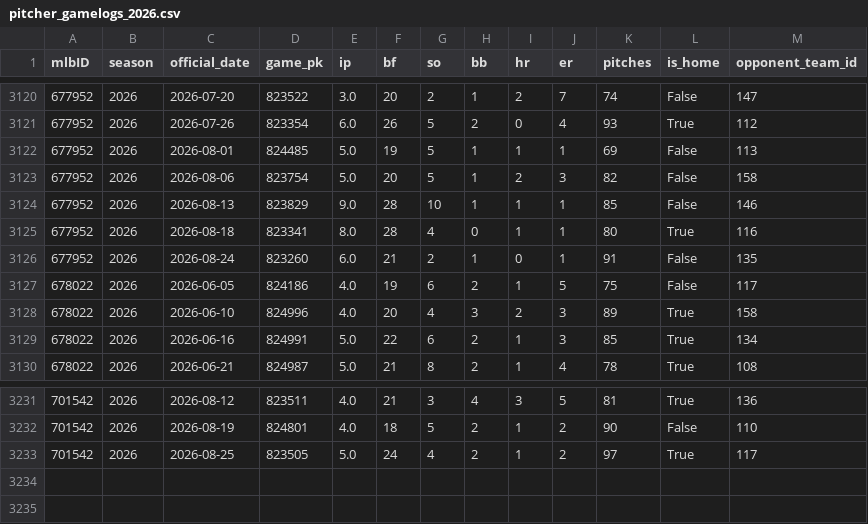
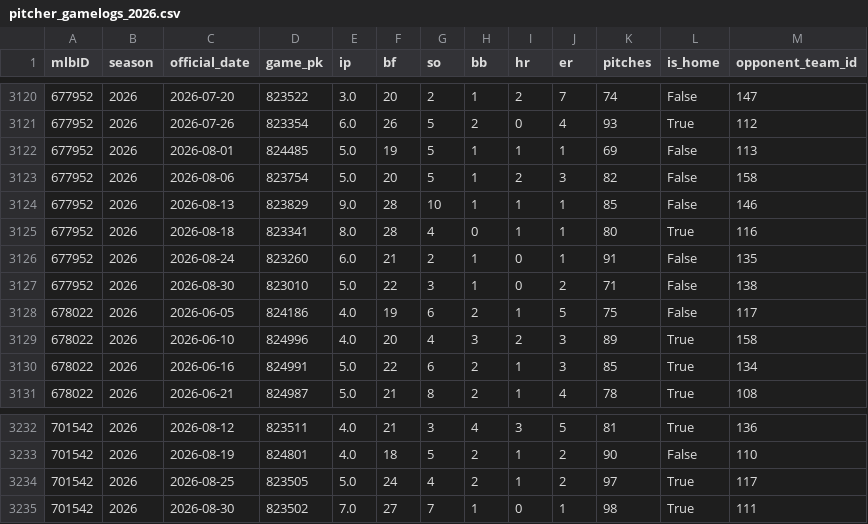
Before and after one commit to jackgoad05-afk/mlb-k-props, a CSV file: data/raw/pitcher_gamelogs_2026.csv, drawn as a sheet; only a part is shown, gaps mark what is left out; the diff names each change by its address in the sheet, - before the commit and + after, or states it on an @@ line.

```diff
--- a/data/raw/pitcher_gamelogs_2026.csv
+++ b/data/raw/pitcher_gamelogs_2026.csv
+row 3127: 677952 | 2026 | 2026-08-30 | 823010 | 5.0 | 22 | 3 | 1 | 0 | 2 | 71 | False | 138
+row 3235: 701542 | 2026 | 2026-08-30 | 823502 | 7.0 | 27 | 7 | 1 | 0 | 1 | 98 | True | 111
```
